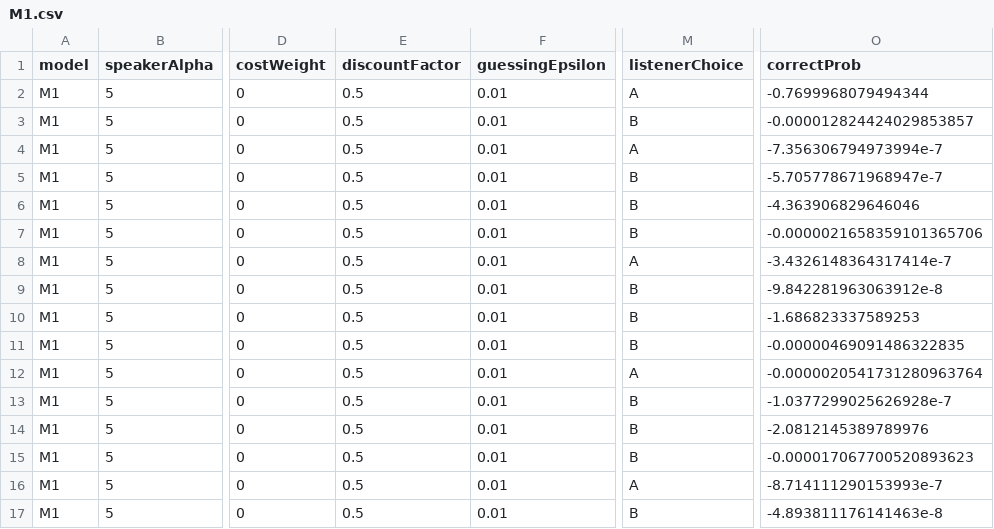
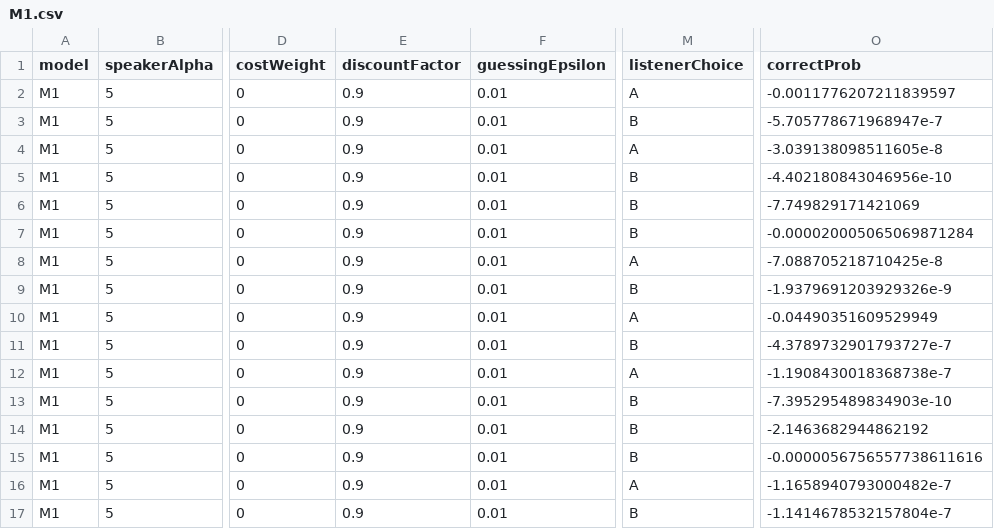
Before and after one commit to hawkrobe/code_switching, a CSV file: model/output/M1.csv, drawn as a sheet; only a part is shown, gaps mark what is left out; the diff names each change by its address in the sheet, - before the commit and + after, or states it on an @@ line.

```diff
--- a/model/output/M1.csv
+++ b/model/output/M1.csv
-E2:E17 (discountFactor): 0.5
+E2:E17 (discountFactor): 0.9
-O2 (correctProb): -0.7699968079494344
+O2 (correctProb): -0.0011776207211839597
-O3 (correctProb): -0.000012824424029853857
+O3 (correctProb): -5.705778671968947e-7
-O4 (correctProb): -7.356306794973994e-7
+O4 (correctProb): -3.039138098511605e-8
-O5 (correctProb): -5.705778671968947e-7
+O5 (correctProb): -4.402180843046956e-10
-O6 (correctProb): -4.363906829646046
+O6 (correctProb): -7.749829171421069
-O7 (correctProb): -0.0000021658359101365706
+O7 (correctProb): -0.000020005065069871284
-O8 (correctProb): -3.4326148364317414e-7
+O8 (correctProb): -7.088705218710425e-8
-O9 (correctProb): -9.842281963063912e-8
+O9 (correctProb): -1.9379691203929326e-9
-M10 (listenerChoice): B
+M10 (listenerChoice): A
-O10 (correctProb): -1.686823337589253
+O10 (correctProb): -0.04490351609529949
-O11 (correctProb): -0.00000469091486322835
+O11 (correctProb): -4.3789732901793727e-7
-O12 (correctProb): -0.0000020541731280963764
+O12 (correctProb): -1.1908430018368738e-7
-O13 (correctProb): -1.0377299025626928e-7
+O13 (correctProb): -7.395295489834903e-10
-O14 (correctProb): -2.0812145389789976
+O14 (correctProb): -2.1463682944862192
-O15 (correctProb): -0.000017067700520893623
+O15 (correctProb): -0.0000056756557738611616
-O16 (correctProb): -8.714111290153993e-7
+O16 (correctProb): -1.1658940793000482e-7
-O17 (correctProb): -4.893811176141463e-8
+O17 (correctProb): -1.1414678532157804e-7
```
Also changed, not shown: 2 other files.
